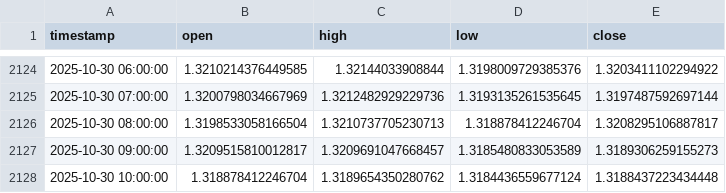
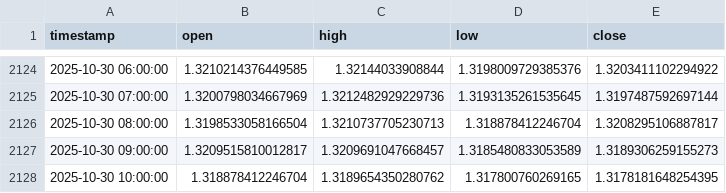
Before and after one commit to fxundergroundllc-stack/fx-h1-feed, a CSV file: data/GBPUSD.csv, drawn as a sheet; only a part is shown, gaps mark what is left out.

```diff
--- a/data/GBPUSD.csv
+++ b/data/GBPUSD.csv
@@ -2127,2 +2127,2 @@ timestamp,open,high,low,close
 2025-10-30 09:00:00,1.3209515810012817,1.3209691047668457,1.3185480833053589,1.3189306259155273
-2025-10-30 10:00:00,1.318878412246704,1.3189654350280762,1.3184436559677124,1.3188437223434448
+2025-10-30 10:00:00,1.318878412246704,1.3189654350280762,1.317800760269165,1.3178181648254395
```
Also changed, not shown: data/BTCUSD.csv, data/EURUSD.csv, 1 other file.
